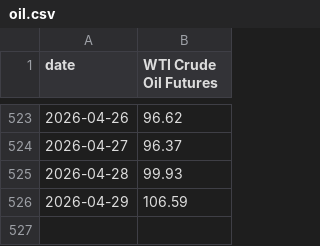
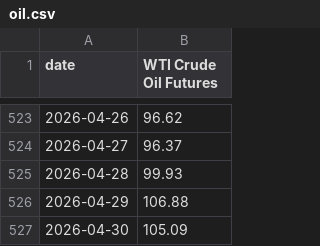
Before and after one commit to mikesimonsen/econ-data, a CSV file: sheets_data/oil.csv, drawn as a sheet; only a part is shown, gaps mark what is left out.

Commit message:
data: update sheets export 2026-04-30

```diff
--- a/sheets_data/oil.csv
+++ b/sheets_data/oil.csv
@@ -525,2 +525,3 @@ date,WTI Crude Oil Futures
 2026-04-28,99.93
-2026-04-29,106.59
+2026-04-29,106.88
+2026-04-30,105.09
```
Also changed, not shown: sheets_data/sp500.csv, sheets_data_calcs/period/oil.csv, 5 other files.
